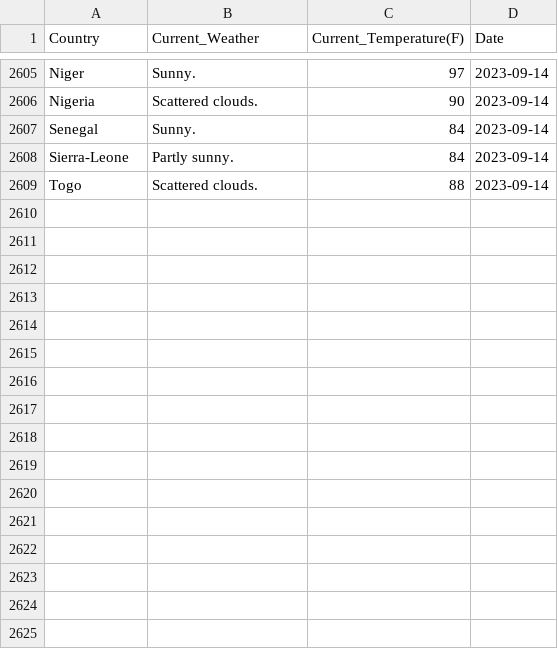
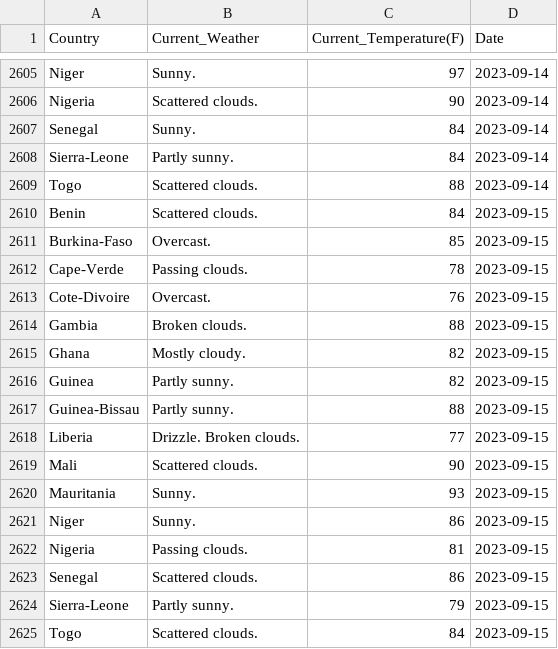
Before and after one commit to Kola-Ademola/Weather_web_Scraper, a CSV file: west_african_weather.csv, drawn as a sheet; only a part is shown, gaps mark what is left out; the diff names each change by its address in the sheet, - before the commit and + after, or states it on an @@ line.

```diff
--- a/west_african_weather.csv
+++ b/west_african_weather.csv
+row 2610: Benin | Scattered clouds. | 84 | 2023-09-15
+row 2611: Burkina-Faso | Overcast. | 85 | 2023-09-15
+row 2612: Cape-Verde | Passing clouds. | 78 | 2023-09-15
+row 2613: Cote-Divoire | Overcast. | 76 | 2023-09-15
+row 2614: Gambia | Broken clouds. | 88 | 2023-09-15
+row 2615: Ghana | Mostly cloudy. | 82 | 2023-09-15
+row 2616: Guinea | Partly sunny. | 82 | 2023-09-15
+row 2617: Guinea-Bissau | Partly sunny. | 88 | 2023-09-15
+row 2618: Liberia | Drizzle. Broken clouds. | 77 | 2023-09-15
+row 2619: Mali | Scattered clouds. | 90 | 2023-09-15
+row 2620: Mauritania | Sunny. | 93 | 2023-09-15
+row 2621: Niger | Sunny. | 86 | 2023-09-15
+row 2622: Nigeria | Passing clouds. | 81 | 2023-09-15
+row 2623: Senegal | Scattered clouds. | 86 | 2023-09-15
+row 2624: Sierra-Leone | Partly sunny. | 79 | 2023-09-15
+row 2625: Togo | Scattered clouds. | 84 | 2023-09-15
```
Also changed, not shown: 1 other file.
